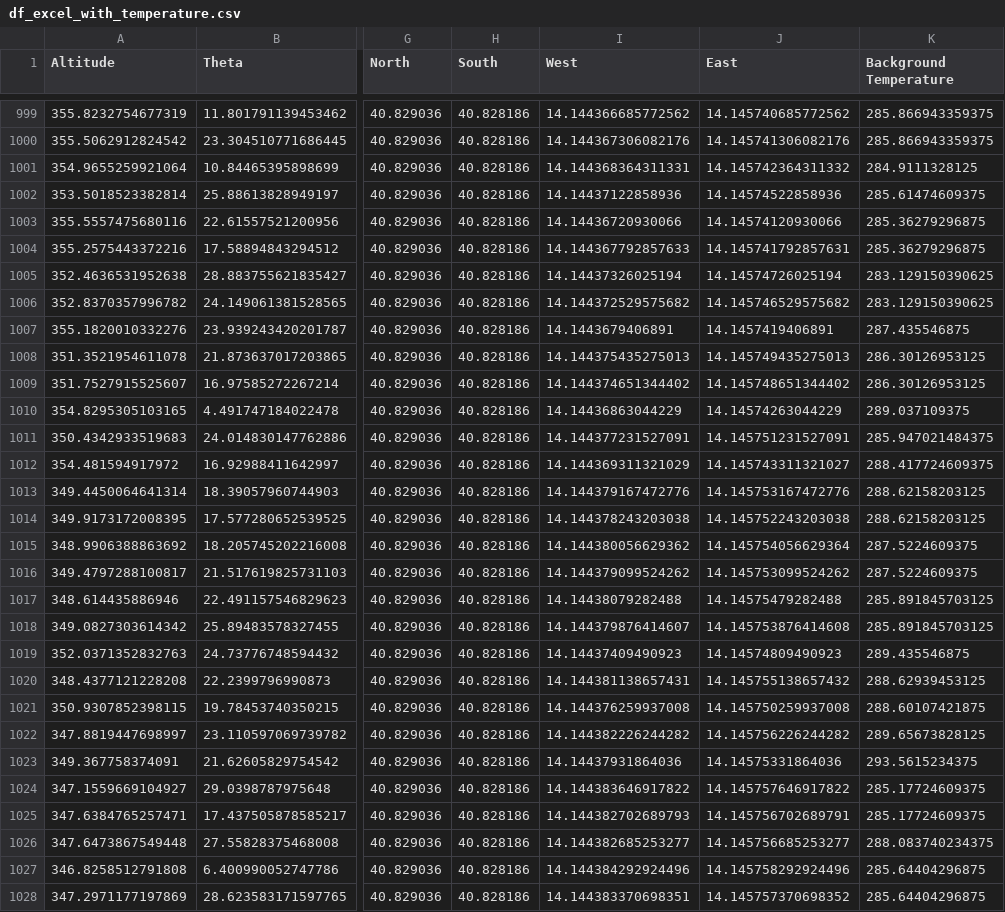
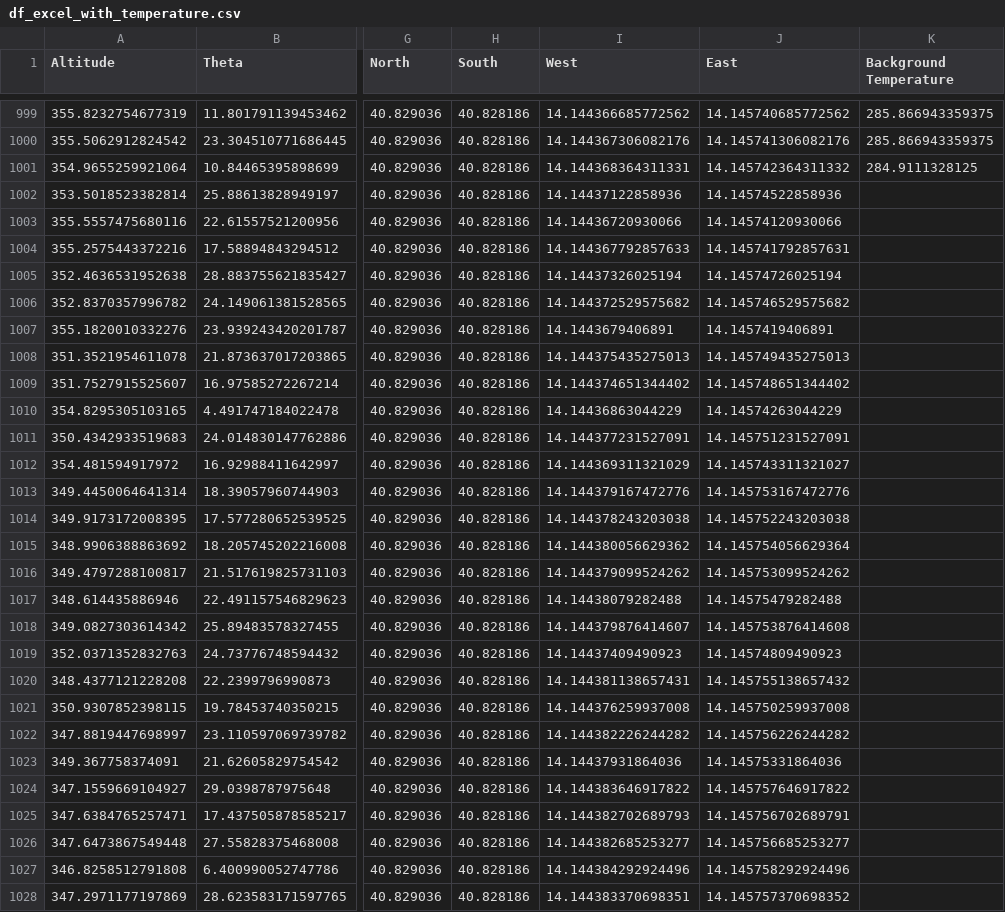
Before and after one commit to FaridRash/IGNIS, a CSV file: df_excel_with_temperature.csv, drawn as a sheet; only a part is shown, gaps mark what is left out; the diff covers the shown part only; the diff names each change by its address in the sheet, - before the commit and + after, or states it on an @@ line.

Commit message:
Add df_excel_with_temperature.csv to repo root

```diff
--- a/df_excel_with_temperature.csv
+++ b/df_excel_with_temperature.csv
-K1002 (Background Temperature): 285.61474609375
+K1002 (Background Temperature): (empty)
-K1003:K1004 (Background Temperature): 285.36279296875
+K1003:K1004 (Background Temperature): (empty)
-K1005:K1006 (Background Temperature): 283.129150390625
+K1005:K1006 (Background Temperature): (empty)
-K1007 (Background Temperature): 287.435546875
+K1007 (Background Temperature): (empty)
-K1008:K1009 (Background Temperature): 286.30126953125
+K1008:K1009 (Background Temperature): (empty)
-K1010 (Background Temperature): 289.037109375
+K1010 (Background Temperature): (empty)
-K1011 (Background Temperature): 285.947021484375
+K1011 (Background Temperature): (empty)
-K1012 (Background Temperature): 288.417724609375
+K1012 (Background Temperature): (empty)
-K1013:K1014 (Background Temperature): 288.62158203125
+K1013:K1014 (Background Temperature): (empty)
-K1015:K1016 (Background Temperature): 287.5224609375
+K1015:K1016 (Background Temperature): (empty)
-K1017:K1018 (Background Temperature): 285.891845703125
+K1017:K1018 (Background Temperature): (empty)
-K1019 (Background Temperature): 289.435546875
+K1019 (Background Temperature): (empty)
-K1020 (Background Temperature): 288.62939453125
+K1020 (Background Temperature): (empty)
-K1021 (Background Temperature): 288.60107421875
+K1021 (Background Temperature): (empty)
-K1022 (Background Temperature): 289.65673828125
+K1022 (Background Temperature): (empty)
-K1023 (Background Temperature): 293.5615234375
+K1023 (Background Temperature): (empty)
-K1024:K1025 (Background Temperature): 285.17724609375
+K1024:K1025 (Background Temperature): (empty)
-K1026 (Background Temperature): 288.083740234375
+K1026 (Background Temperature): (empty)
-K1027:K1028 (Background Temperature): 285.64404296875
+K1027:K1028 (Background Temperature): (empty)
```
Also changed, not shown: 99 edited cells elsewhere in this file.
